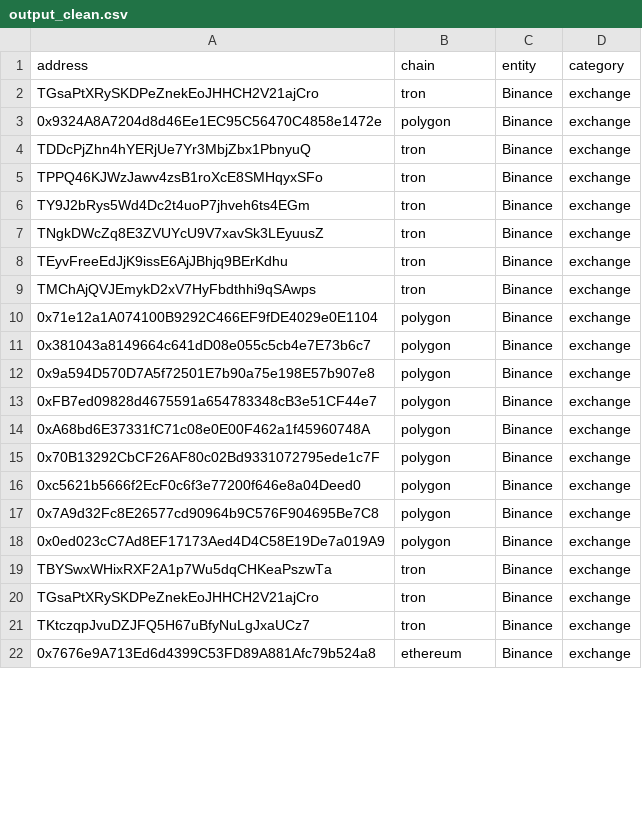
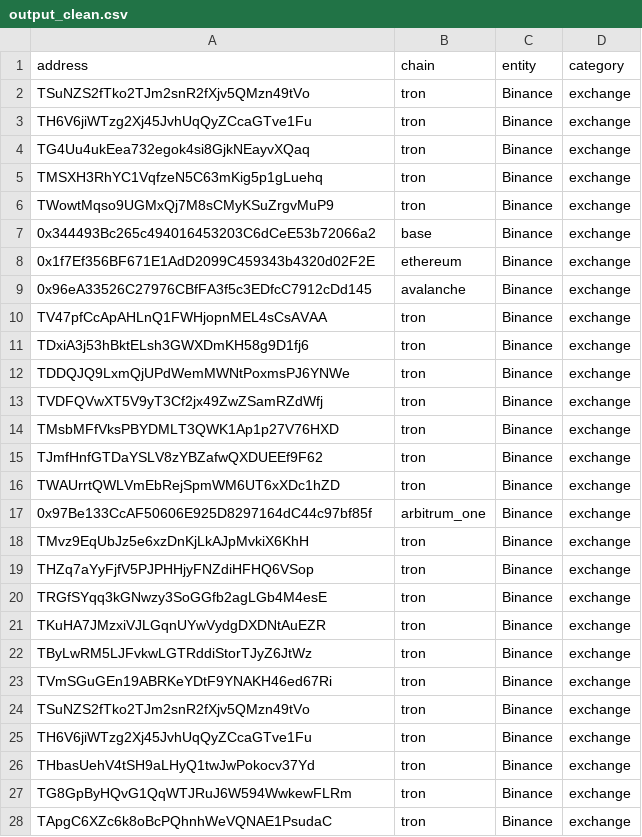
Before and after one commit to izayaaaaaaa/arkham-scraper, a CSV file: output_clean.csv, drawn as a sheet; only a part is shown; the diff covers the shown part only.

```diff
--- a/output_clean.csv
+++ b/output_clean.csv
@@ -1,22 +1,28 @@
 address,chain,entity,category
-TGsaPtXRySKDPeZnekEoJHHCH2V21ajCro,tron,Binance,exchange
-0x9324A8A7204d8d46Ee1EC95C56470C4858e1472e,polygon,Binance,exchange
-TDDcPjZhn4hYERjUe7Yr3MbjZbx1PbnyuQ,tron,Binance,exchange
-TPPQ46KJWzJawv4zsB1roXcE8SMHqyxSFo,tron,Binance,exchange
-TY9J2bRys5Wd4Dc2t4uoP7jhveh6ts4EGm,tron,Binance,exchange
-TNgkDWcZq8E3ZVUYcU9V7xavSk3LEyuusZ,tron,Binance,exchange
-TEyvFreeEdJjK9issE6AjJBhjq9BErKdhu,tron,Binance,exchange
-TMChAjQVJEmykD2xV7HyFbdthhi9qSAwps,tron,Binance,exchange
-0x71e12a1A074100B9292C466EF9fDE4029e0E1104,polygon,Binance,exchange
-0x381043a8149664c641dD08e055c5cb4e7E73b6c7,polygon,Binance,exchange
-0x9a594D570D7A5f72501E7b90a75e198E57b907e8,polygon,Binance,exchange
-0xFB7ed09828d4675591a654783348cB3e51CF44e7,polygon,Binance,exchange
-0xA68bd6E37331fC71c08e0E00F462a1f45960748A,polygon,Binance,exchange
-0x70B13292CbCF26AF80c02Bd9331072795ede1c7F,polygon,Binance,exchange
-0xc5621b5666f2EcF0c6f3e77200f646e8a04Deed0,polygon,Binance,exchange
-0x7A9d32Fc8E26577cd90964b9C576F904695Be7C8,polygon,Binance,exchange
-0x0ed023cC7Ad8EF17173Aed4D4C58E19De7a019A9,polygon,Binance,exchange
-TBYSwxWHixRXF2A1p7Wu5dqCHKeaPszwTa,tron,Binance,exchange
-TGsaPtXRySKDPeZnekEoJHHCH2V21ajCro,tron,Binance,exchange
-TKtczqpJvuDZJFQ5H67uBfyNuLgJxaUCz7,tron,Binance,exchange
-0x7676e9A713Ed6d4399C53FD89A881Afc79b524a8,ethereum,Binance,exchange
+TSuNZS2fTko2TJm2snR2fXjv5QMzn49tVo,tron,Binance,exchange
+TH6V6jiWTzg2Xj45JvhUqQyZCcaGTve1Fu,tron,Binance,exchange
+TG4Uu4ukEea732egok4si8GjkNEayvXQaq,tron,Binance,exchange
+TMSXH3RhYC1VqfzeN5C63mKig5p1gLuehq,tron,Binance,exchange
+TWowtMqso9UGMxQj7M8sCMyKSuZrgvMuP9,tron,Binance,exchange
+0x344493Bc265c494016453203C6dCeE53b72066a2,base,Binance,exchange
+0x1f7Ef356BF671E1AdD2099C459343b4320d02F2E,ethereum,Binance,exchange
+0x96eA33526C27976CBfFA3f5c3EDfcC7912cDd145,avalanche,Binance,exchange
+TV47pfCcApAHLnQ1FWHjopnMEL4sCsAVAA,tron,Binance,exchange
+TDxiA3j53hBktELsh3GWXDmKH58g9D1fj6,tron,Binance,exchange
+TDDQJQ9LxmQjUPdWemMWNtPoxmsPJ6YNWe,tron,Binance,exchange
+TVDFQVwXT5V9yT3Cf2jx49ZwZSamRZdWfj,tron,Binance,exchange
+TMsbMFfVksPBYDMLT3QWK1Ap1p27V76HXD,tron,Binance,exchange
+TJmfHnfGTDaYSLV8zYBZafwQXDUEEf9F62,tron,Binance,exchange
+TWAUrrtQWLVmEbRejSpmWM6UT6xXDc1hZD,tron,Binance,exchange
+0x97Be133CcAF50606E925D8297164dC44c97bf85f,arbitrum_one,Binance,exchange
+TMvz9EqUbJz5e6xzDnKjLkAJpMvkiX6KhH,tron,Binance,exchange
+THZq7aYyFjfV5PJPHHjyFNZdiHFHQ6VSop,tron,Binance,exchange
+TRGfSYqq3kGNwzy3SoGGfb2agLGb4M4esE,tron,Binance,exchange
+TKuHA7JMzxiVJLGqnUYwVydgDXDNtAuEZR,tron,Binance,exchange
+TByLwRM5LJFvkwLGTRddiStorTJyZ6JtWz,tron,Binance,exchange
+TVmSGuGEn19ABRKeYDtF9YNAKH46ed67Ri,tron,Binance,exchange
+TSuNZS2fTko2TJm2snR2fXjv5QMzn49tVo,tron,Binance,exchange
+TH6V6jiWTzg2Xj45JvhUqQyZCcaGTve1Fu,tron,Binance,exchange
+THbasUehV4tSH9aLHyQ1twJwPokocv37Yd,tron,Binance,exchange
+TG8GpByHQvG1QqWTJRuJ6W594WwkewFLRm,tron,Binance,exchange
+TApgC6XZc6k8oBcPQhnhWeVQNAE1PsudaC,tron,Binance,exchange
```
Also changed, not shown: 26 added rows and 35 edited cells elsewhere in this file, 23 other files.
